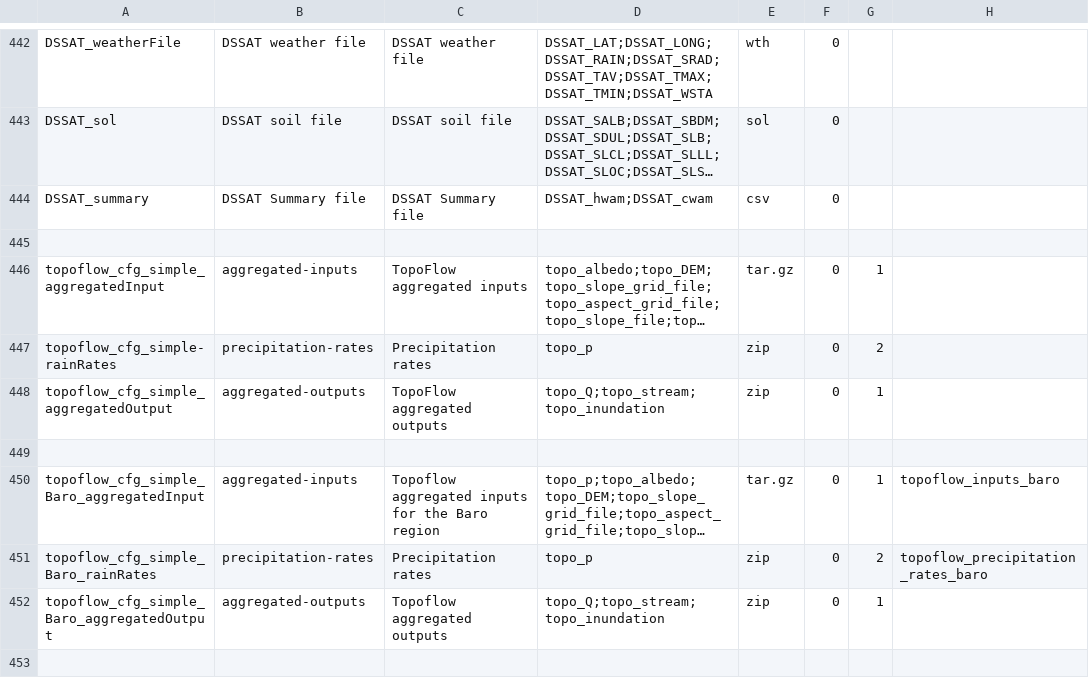
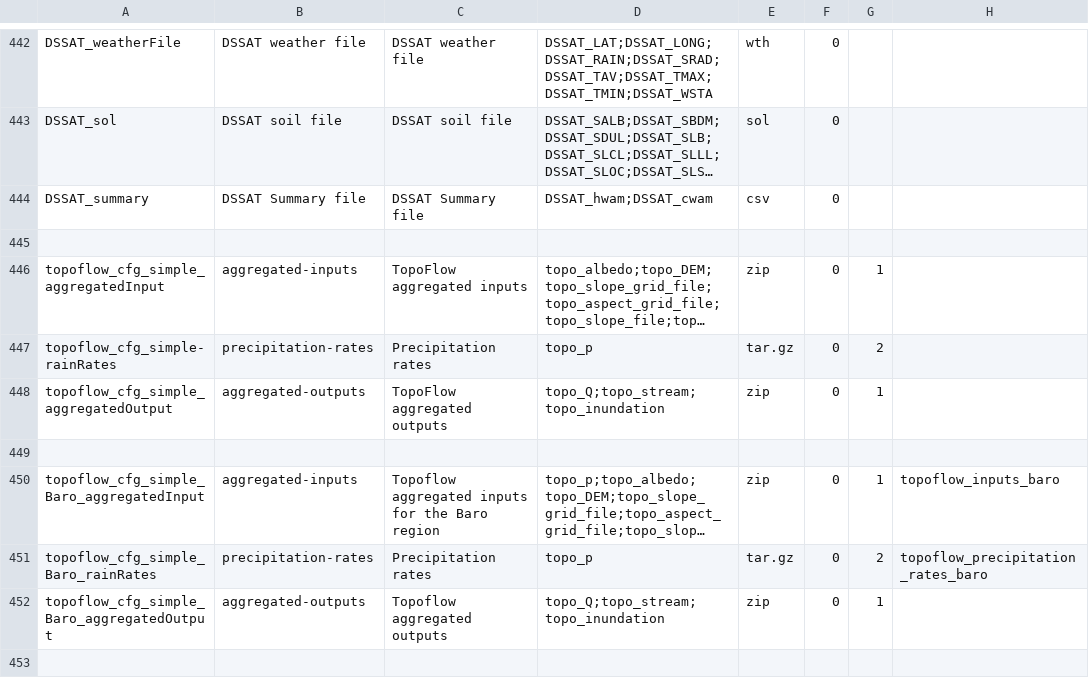
Before and after one commit to mintproject/ModelCatalog, a CSV file: Data/DatasetSpecification.csv, drawn as a sheet; only a part is shown, gaps mark what is left out; long unchanged cells end in …; the diff names each change by its address in the sheet, - before the commit and + after, or states it on an @@ line.

Commit message:
Update DatasetSpecification.csv

```diff
--- a/Data/DatasetSpecification.csv
+++ b/Data/DatasetSpecification.csv
-E446: tar.gz
+E446: zip
-E447: zip
+E447: tar.gz
-E450: tar.gz
+E450: zip
-E451: zip
+E451: tar.gz
```
